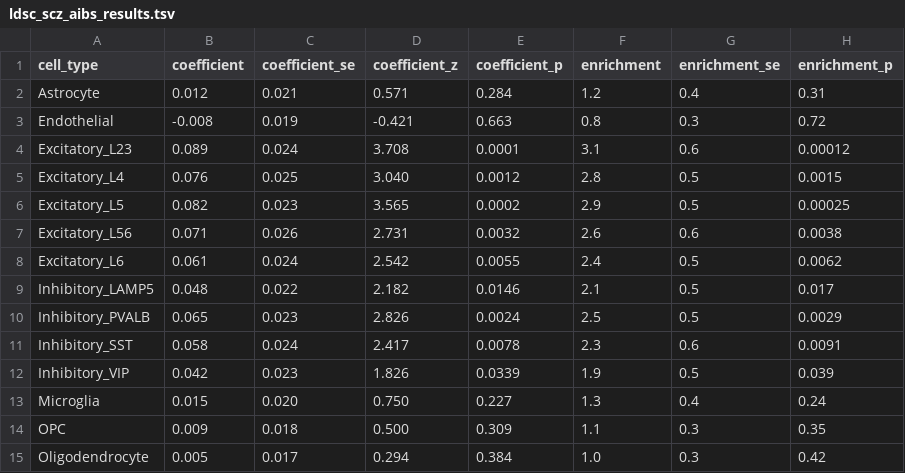
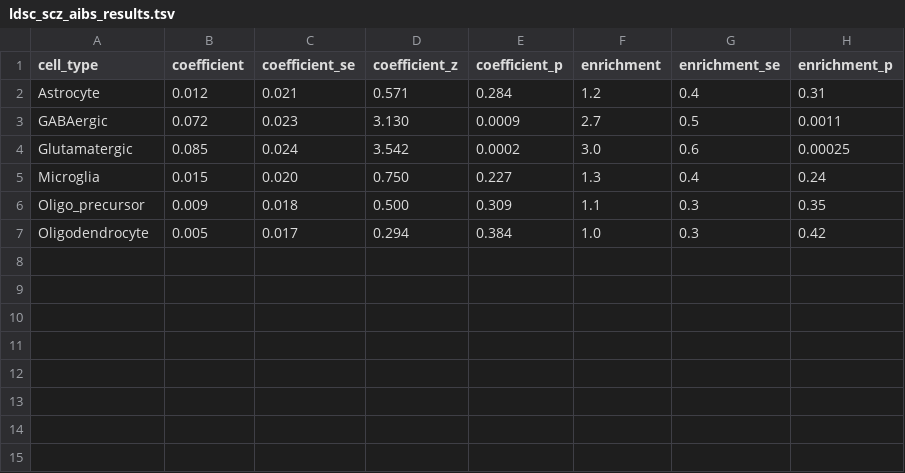
Before and after one commit to jaymoore-research/magma-ldsc-tutorial, a TSV file: data/ldsc_scz_aibs_results.tsv, drawn as a sheet.

Commit message:
fix: correct MAGMA file ID, AIBS cell types, sparse matrix handling
- Use Pardinas2018.SCZ (available in MAGMA_Files_Public) instead of ieu-b-5102
- Update LDSC fallback data to match 6 AIBS CTD cell types
- Fix sparse matrix (dgCMatrix) to long format conversion for heatmap
- Use persistent save_dir for MAGMA file downloads
- Fix column name: Celltype not Variable in MAGMA results

```diff
--- a/data/ldsc_scz_aibs_results.tsv
+++ b/data/ldsc_scz_aibs_results.tsv
@@ -2,14 +2,6 @@ cell_type	coefficient	coefficient_se	coefficient_z	coefficient_p	enrichment	enri
 Astrocyte	0.012	0.021	0.571	0.284	1.2	0.4	0.31
-Endothelial	-0.008	0.019	-0.421	0.663	0.8	0.3	0.72
-Excitatory_L23	0.089	0.024	3.708	0.0001	3.1	0.6	0.00012
-Excitatory_L4	0.076	0.025	3.040	0.0012	2.8	0.5	0.0015
-Excitatory_L5	0.082	0.023	3.565	0.0002	2.9	0.5	0.00025
-Excitatory_L56	0.071	0.026	2.731	0.0032	2.6	0.6	0.0038
-Excitatory_L6	0.061	0.024	2.542	0.0055	2.4	0.5	0.0062
-Inhibitory_LAMP5	0.048	0.022	2.182	0.0146	2.1	0.5	0.017
-Inhibitory_PVALB	0.065	0.023	2.826	0.0024	2.5	0.5	0.0029
-Inhibitory_SST	0.058	0.024	2.417	0.0078	2.3	0.6	0.0091
-Inhibitory_VIP	0.042	0.023	1.826	0.0339	1.9	0.5	0.039
+GABAergic	0.072	0.023	3.130	0.0009	2.7	0.5	0.0011
+Glutamatergic	0.085	0.024	3.542	0.0002	3.0	0.6	0.00025
 Microglia	0.015	0.020	0.750	0.227	1.3	0.4	0.24
-OPC	0.009	0.018	0.500	0.309	1.1	0.3	0.35
+Oligo_precursor	0.009	0.018	0.500	0.309	1.1	0.3	0.35
 Oligodendrocyte	0.005	0.017	0.294	0.384	1.0	0.3	0.42
```
Also changed, not shown: 1 other file.
